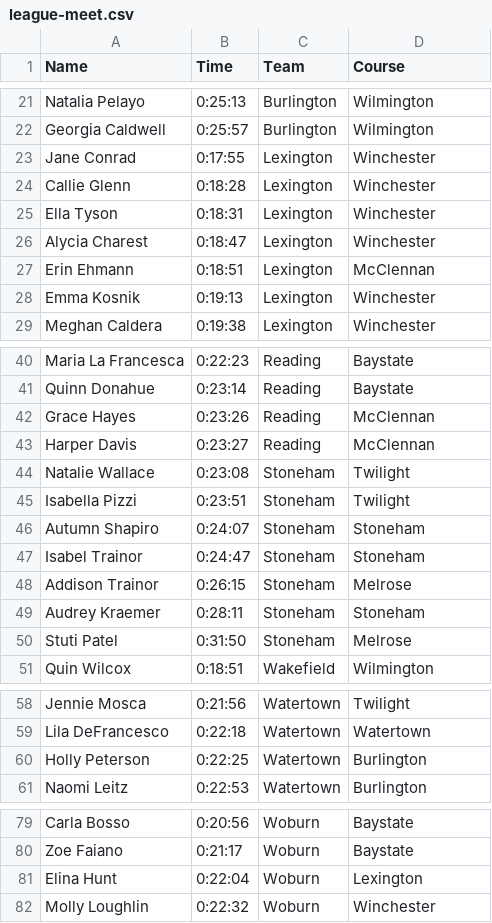
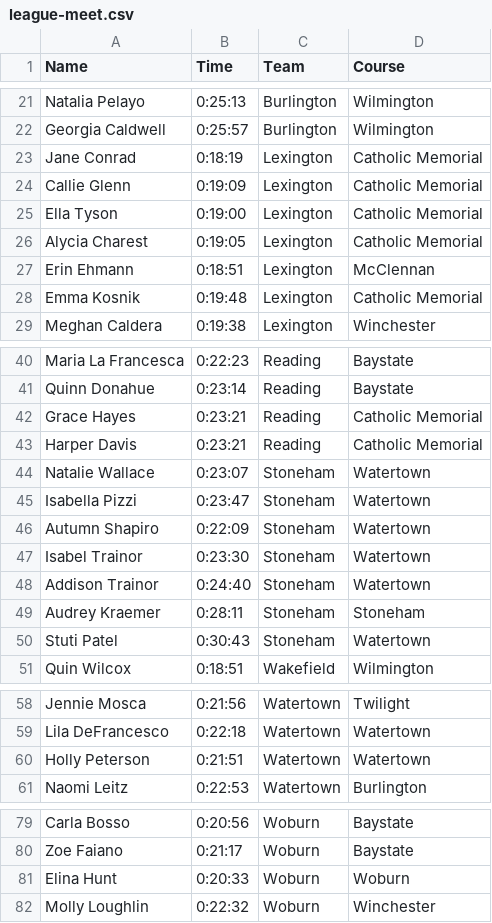
Before and after one commit to CEGabriele/Race-Simulator, a CSV file: league-meet.csv, drawn as a sheet; only a part is shown, gaps mark what is left out; the diff covers the shown part only.

Commit message:
Updating times

```diff
--- a/league-meet.csv
+++ b/league-meet.csv
@@ -22,8 +22,8 @@ Natalia Pelayo,0:25:13,Burlington,Wilmington
 Georgia Caldwell,0:25:57,Burlington,Wilmington
-Jane Conrad,0:17:55,Lexington,Winchester
-Callie Glenn,0:18:28,Lexington,Winchester
-Ella Tyson,0:18:31,Lexington,Winchester
-Alycia Charest,0:18:47,Lexington,Winchester
+Jane Conrad,0:18:19,Lexington,Catholic Memorial
+Callie Glenn,0:19:09,Lexington,Catholic Memorial
+Ella Tyson,0:19:00,Lexington,Catholic Memorial
+Alycia Charest,0:19:05,Lexington,Catholic Memorial
 Erin Ehmann,0:18:51,Lexington,McClennan
-Emma Kosnik,0:19:13,Lexington,Winchester
+Emma Kosnik,0:19:48,Lexington,Catholic Memorial
 Meghan Caldera,0:19:38,Lexington,Winchester
@@ -41,11 +41,11 @@ Maria La Francesca,0:22:23,Reading,Baystate
 Quinn Donahue,0:23:14,Reading,Baystate
-Grace Hayes,0:23:26,Reading,McClennan
-Harper Davis,0:23:27,Reading,McClennan
-Natalie Wallace,0:23:08,Stoneham,Twilight
-Isabella Pizzi,0:23:51,Stoneham,Twilight
-Autumn Shapiro,0:24:07,Stoneham,Stoneham
-Isabel Trainor,0:24:47,Stoneham,Stoneham
-Addison Trainor,0:26:15,Stoneham,Melrose
+Grace Hayes,0:23:21,Reading,Catholic Memorial
+Harper Davis,0:23:21,Reading,Catholic Memorial
+Natalie Wallace,0:23:07,Stoneham,Watertown
+Isabella Pizzi,0:23:47,Stoneham,Watertown
+Autumn Shapiro,0:22:09,Stoneham,Watertown
+Isabel Trainor,0:23:30,Stoneham,Watertown
+Addison Trainor,0:24:40,Stoneham,Watertown
 Audrey Kraemer,0:28:11,Stoneham,Stoneham
-Stuti Patel,0:31:50,Stoneham,Melrose
+Stuti Patel,0:30:43,Stoneham,Watertown
 Quin Wilcox,0:18:51,Wakefield,Wilmington
@@ -59,3 +59,3 @@ Jennie Mosca,0:21:56,Watertown,Twilight
 Lila DeFrancesco,0:22:18,Watertown,Watertown
-Holly Peterson,0:22:25,Watertown,Burlington
+Holly Peterson,0:21:51,Watertown,Watertown
 Naomi Leitz,0:22:53,Watertown,Burlington
@@ -80,3 +80,3 @@ Carla Bosso,0:20:56,Woburn,Baystate
 Zoe Faiano,0:21:17,Woburn,Baystate
-Elina Hunt,0:22:04,Woburn,Lexington
+Elina Hunt,0:20:33,Woburn,Woburn
 Molly Loughlin,0:22:32,Woburn,Winchester
```
Also changed, not shown: 6 edited cells elsewhere in this file, 1 other file.
